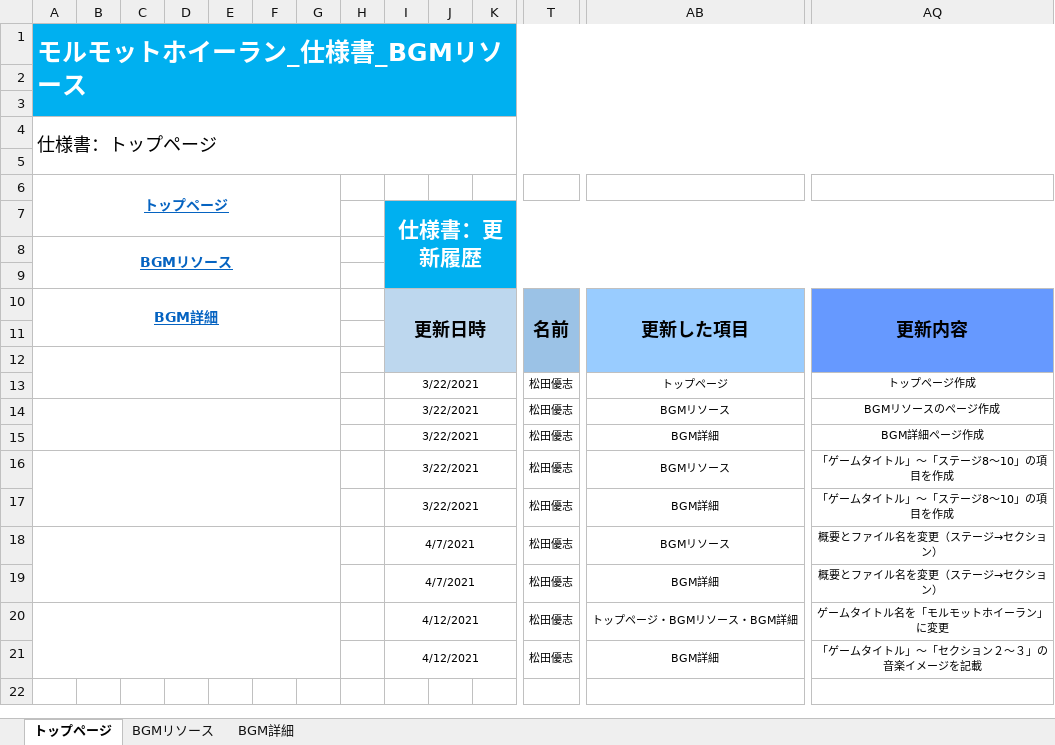
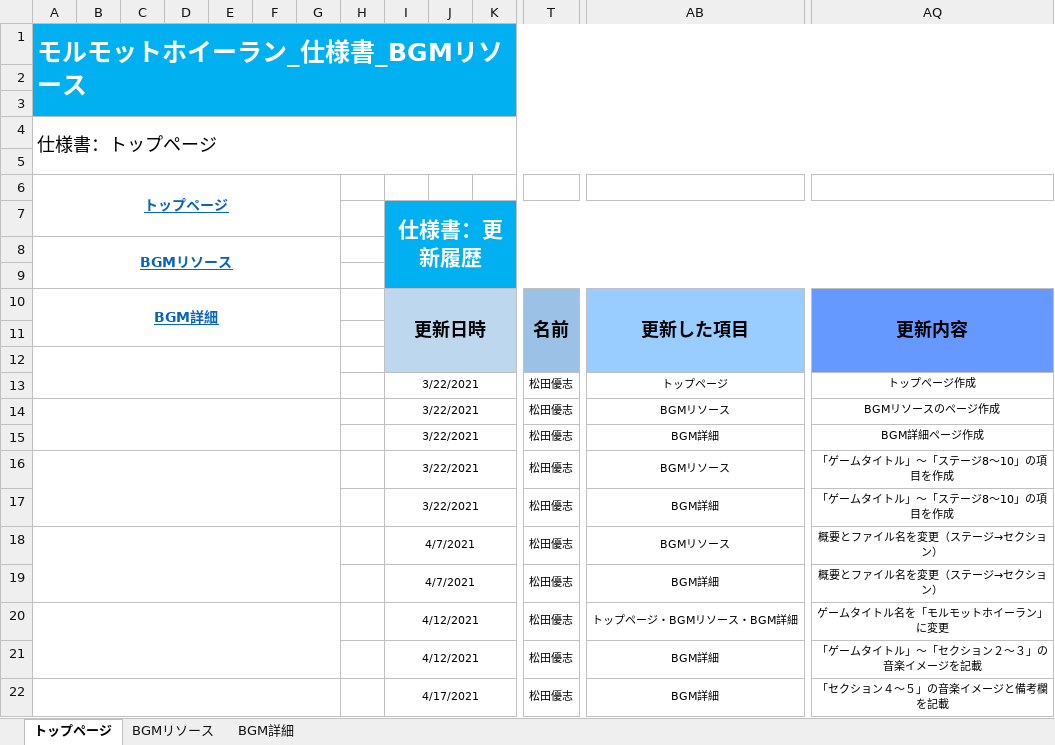
Before and after one commit to ktgitfrog333/Japan_Game_Award_2021, an Excel workbook: 仕様書/モルモットホイーラン_仕様書_BGMリソース.xlsx, sheet トップページ, drawn as a sheet; only a part is shown, gaps mark what is left out; values as stored, in another font and other column widths than the file's, no borders; rows hold the shown columns only; the diff names each change by its address in the sheet, - before the commit and + after, or states it on an @@ line.

Commit message:
「BGMリソース.xlsx」のセクション４・５の音楽イメージを記載。 「BGM」・「SE」・「ME」のリソースフォルダを整理。 「SE」のファイル形式をMP3からwav形式に変換 (BGMは容量が10Mを超える為、ギガファイル便で添付)

```diff
--- a/仕様書/モルモットホイーラン_仕様書_BGMリソース.xlsx (sheet トップページ)
+++ b/仕様書/モルモットホイーラン_仕様書_BGMリソース.xlsx (sheet トップページ)
+row 22:  |  |  |  |  |  |  |  | 4/17/2021 |  |  | 松田優志 | BGM詳細 | 「セクション４～５」の音楽イメージと備考欄を記載
```
Also changed, not shown: sheet BGM詳細, 56 other files.
